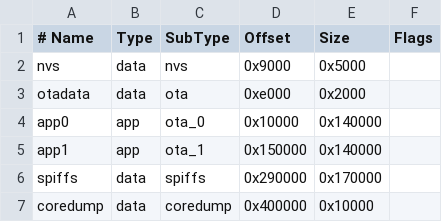
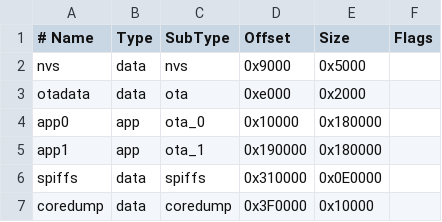
Before and after one commit to Dhruman17/Skyboard-FB32, a CSV file: custom_partitions.csv, drawn as a sheet.

Commit message:
Update custom_partitions.csv

```diff
--- a/custom_partitions.csv
+++ b/custom_partitions.csv
@@ -3,5 +3,5 @@ nvs,      data, nvs,     0x9000,  0x5000,
 otadata,  data, ota,     0xe000,  0x2000,
-app0,     app,  ota_0,   0x10000, 0x140000,
-app1,     app,  ota_1,   0x150000,0x140000,
-spiffs,   data, spiffs,  0x290000,0x170000,
-coredump, data, coredump,0x400000,0x10000,
+app0,     app,  ota_0,   0x10000, 0x180000,
+app1,     app,  ota_1,   0x190000,0x180000,
+spiffs,   data, spiffs,  0x310000,0x0E0000,
+coredump, data, coredump,0x3F0000,0x10000,
```
